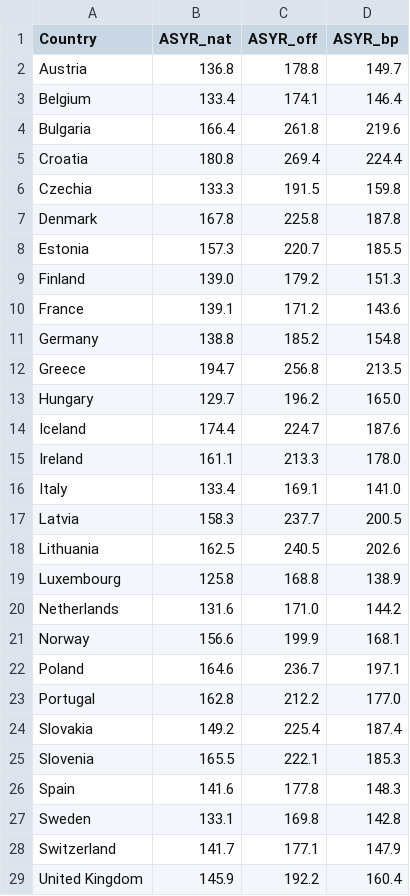
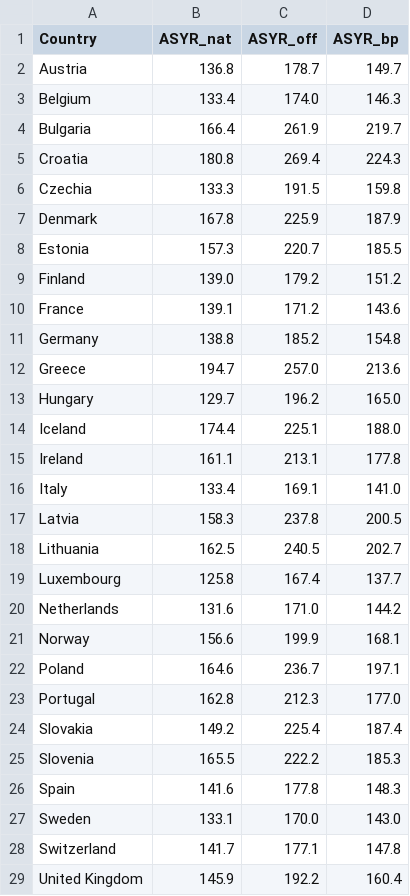
Before and after one commit to rnmcln/cns-lifespan-variation, a CSV file: data/derived/MS_TABLES_ASYR.csv, drawn as a sheet.

```diff
--- a/data/derived/MS_TABLES_ASYR.csv
+++ b/data/derived/MS_TABLES_ASYR.csv
@@ -1,20 +1,20 @@
 Country,ASYR_nat,ASYR_off,ASYR_bp
-Austria,136.8,178.8,149.7
-Belgium,133.4,174.1,146.4
-Bulgaria,166.4,261.8,219.6
-Croatia,180.8,269.4,224.4
+Austria,136.8,178.7,149.7
+Belgium,133.4,174.0,146.3
+Bulgaria,166.4,261.9,219.7
+Croatia,180.8,269.4,224.3
 Czechia,133.3,191.5,159.8
-Denmark,167.8,225.8,187.8
+Denmark,167.8,225.9,187.9
 Estonia,157.3,220.7,185.5
-Finland,139.0,179.2,151.3
+Finland,139.0,179.2,151.2
 France,139.1,171.2,143.6
 Germany,138.8,185.2,154.8
-Greece,194.7,256.8,213.5
+Greece,194.7,257.0,213.6
 Hungary,129.7,196.2,165.0
-Iceland,174.4,224.7,187.6
-Ireland,161.1,213.3,178.0
+Iceland,174.4,225.1,188.0
+Ireland,161.1,213.1,177.8
 Italy,133.4,169.1,141.0
-Latvia,158.3,237.7,200.5
-Lithuania,162.5,240.5,202.6
-Luxembourg,125.8,168.8,138.9
+Latvia,158.3,237.8,200.5
+Lithuania,162.5,240.5,202.7
+Luxembourg,125.8,167.4,137.7
 Netherlands,131.6,171.0,144.2
@@ -22,8 +22,8 @@ Norway,156.6,199.9,168.1
 Poland,164.6,236.7,197.1
-Portugal,162.8,212.2,177.0
+Portugal,162.8,212.3,177.0
 Slovakia,149.2,225.4,187.4
-Slovenia,165.5,222.1,185.3
+Slovenia,165.5,222.2,185.3
 Spain,141.6,177.8,148.3
-Sweden,133.1,169.8,142.8
-Switzerland,141.7,177.1,147.9
+Sweden,133.1,170.0,143.0
+Switzerland,141.7,177.1,147.8
 United Kingdom,145.9,192.2,160.4
```
Also changed, not shown: data/derived/MS_TABLES.csv, data/derived/official_reference_country.csv, 36 other files.
